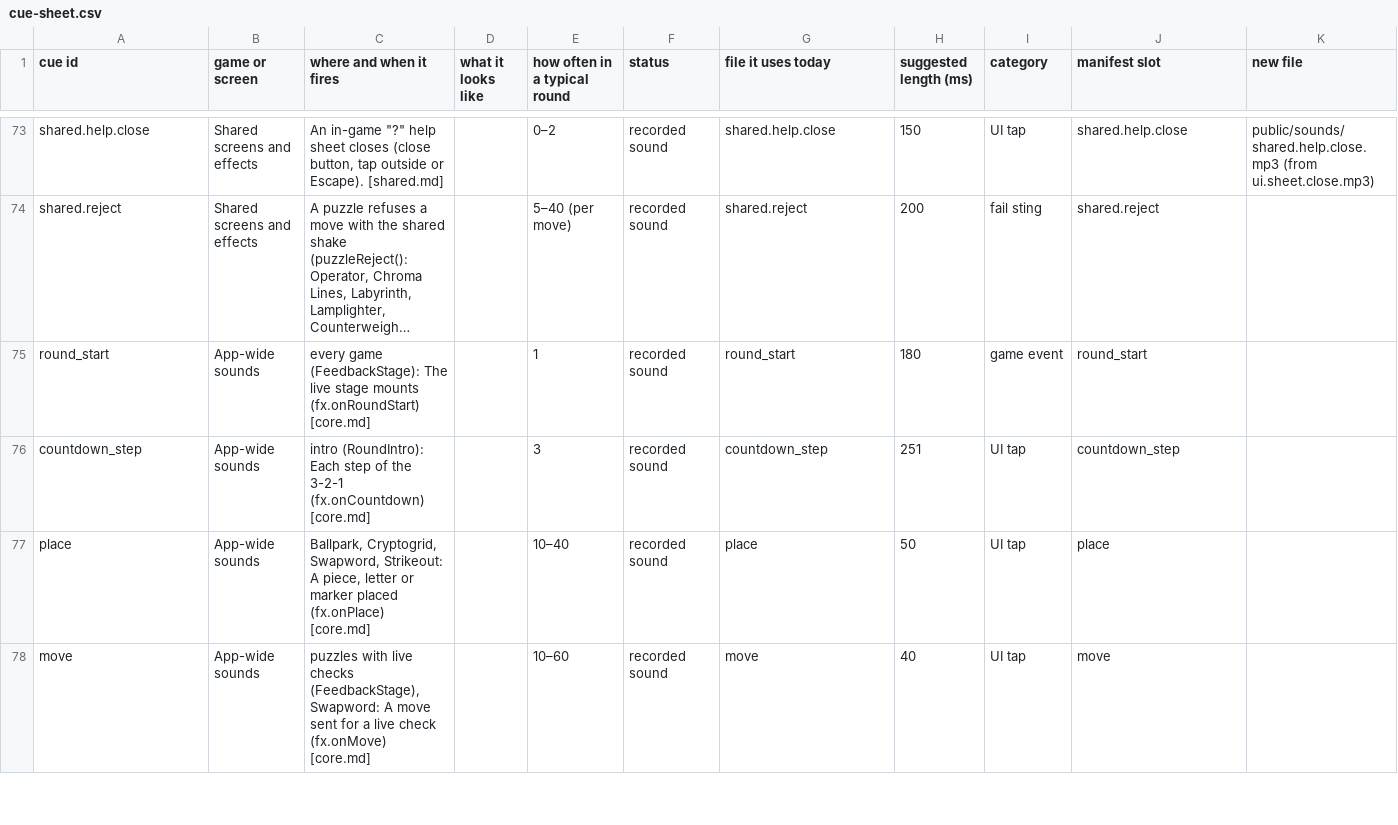
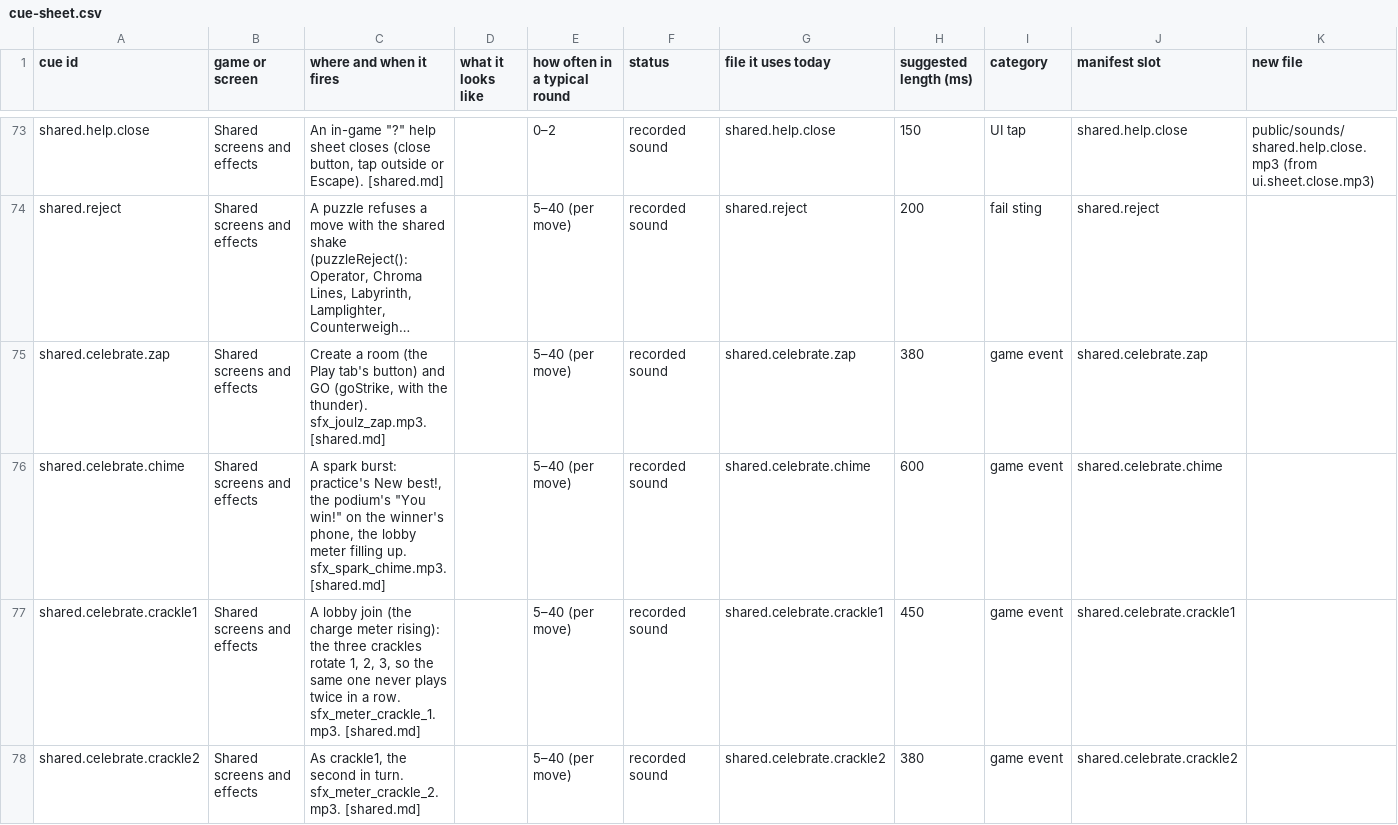
Before and after one commit to Joefed98/brain-blitz-duel, a CSV file: docs/sound-cues/cue-sheet.csv, drawn as a sheet; only a part is shown, gaps mark what is left out; the shorter side is filled out with more unchanged rows; long unchanged cells end in …; the diff covers the shown part only; the diff names each change by its address in the sheet, - before the commit and + after, or states it on an @@ line.

```diff
--- a/docs/sound-cues/cue-sheet.csv
+++ b/docs/sound-cues/cue-sheet.csv
+row 75: shared.celebrate.zap | Shared screens and effects | Create a room (the Play tab's button) and GO (goStrike, with the thunder). sfx_joulz_zap.mp3. [shared.md] |  | 5–40 (per move) | recorded sound | shared.celebrate.zap | 380 | game event | shared.celebrate.zap
+row 76: shared.celebrate.chime | Shared screens and effects | A spark burst: practice's New best!, the podium's "You win!" on the winner's phone, the lobby meter filling up. sfx_spark_chime.mp3. [shared.md] |  | 5–40 (per move) | recorded sound | shared.celebrate.chime | 600 | game event | shared.celebrate.chime
+row 77: shared.celebrate.crackle1 | Shared screens and effects | A lobby join (the charge meter rising): the three crackles rotate 1, 2, 3, so the same one never plays twice in a row. sfx_meter_crackle_1.mp3. [shared.md] |  | 5–40 (per move) | recorded sound | shared.celebrate.crackle1 | 450 | game event | shared.celebrate.crackle1
+row 78: shared.celebrate.crackle2 | Shared screens and effects | As crackle1, the second in turn. sfx_meter_crackle_2.mp3. [shared.md] |  | 5–40 (per move) | recorded sound | shared.celebrate.crackle2 | 380 | game event | shared.celebrate.crackle2
```
Also changed, not shown: 11 added rows and 1 edited cell elsewhere in this file, 45 other files.
